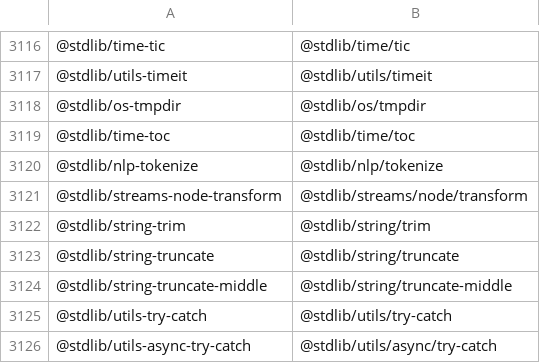
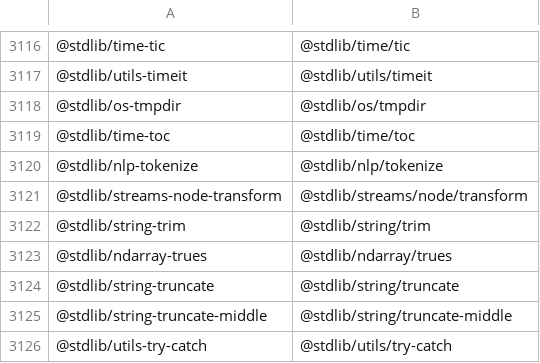
Before and after one commit to stdlib-js/namespace-standalone2pkg, a CSV file: data/data.csv, drawn as a sheet; only a part is shown, gaps mark what is left out; the shorter side is filled out with more unchanged rows.

```diff
--- a/data/data.csv
+++ b/data/data.csv
@@ -3122,2 +3122,3 @@
 "@stdlib/string-trim","@stdlib/string/trim"
+"@stdlib/ndarray-trues","@stdlib/ndarray/trues"
 "@stdlib/string-truncate","@stdlib/string/truncate"
```
Also changed, not shown: 4 other files.
